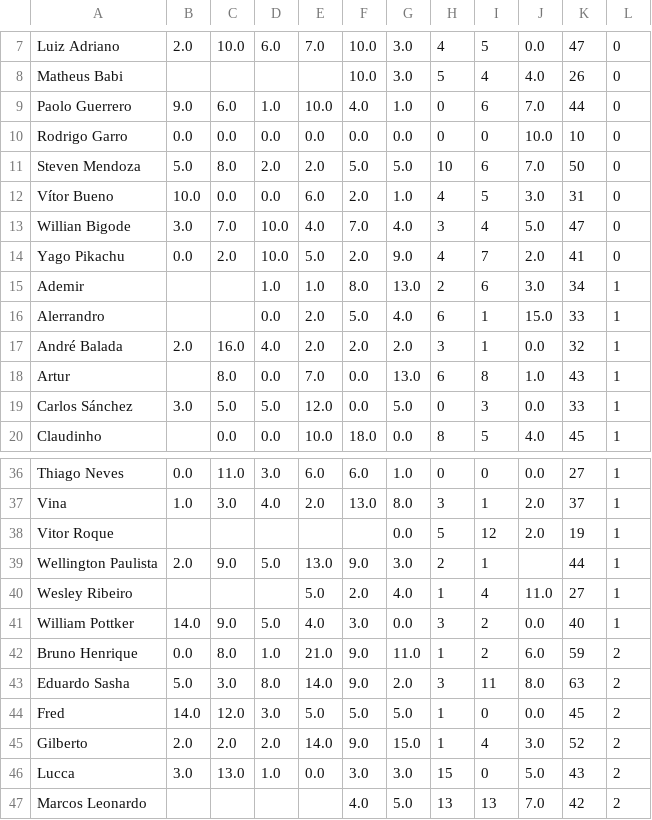
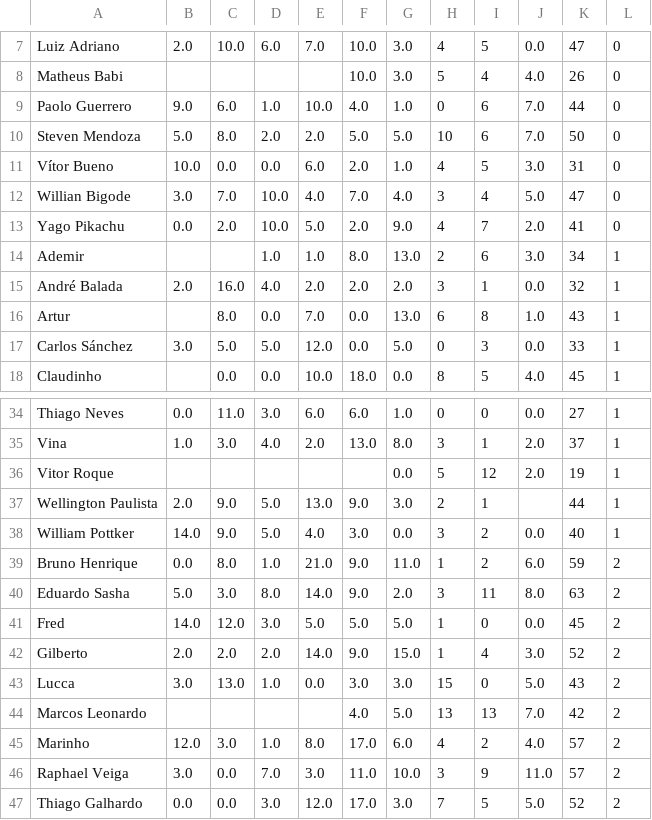
Before and after one commit to arkantos603/estudo_gols, a CSV file: gols_jogadores_2016_2024_com_filtros.csv, drawn as a sheet; only a part is shown, gaps mark what is left out; the shorter side is filled out with more unchanged rows.

```diff
--- a/gols_jogadores_2016_2024_com_filtros.csv
+++ b/gols_jogadores_2016_2024_com_filtros.csv
@@ -9,3 +9,2 @@ Matheus Babi,,,,,10.0,3.0,5,4,4.0,26,0
 Paolo Guerrero,9.0,6.0,1.0,10.0,4.0,1.0,0,6,7.0,44,0
-Rodrigo Garro,0.0,0.0,0.0,0.0,0.0,0.0,0,0,10.0,10,0
 Steven Mendoza,5.0,8.0,2.0,2.0,5.0,5.0,10,6,7.0,50,0
@@ -15,3 +14,2 @@ Yago Pikachu,0.0,2.0,10.0,5.0,2.0,9.0,4,7,2.0,41,0
 Ademir,,,1.0,1.0,8.0,13.0,2,6,3.0,34,1
-Alerrandro,,,0.0,2.0,5.0,4.0,6,1,15.0,33,1
 André Balada,2.0,16.0,4.0,2.0,2.0,2.0,3,1,0.0,32,1
@@ -39,3 +37,2 @@ Vitor Roque,,,,,,0.0,5,12,2.0,19,1
 Wellington Paulista,2.0,9.0,5.0,13.0,9.0,3.0,2,1,,44,1
-Wesley Ribeiro,,,,5.0,2.0,4.0,1,4,11.0,27,1
 William Pottker,14.0,9.0,5.0,4.0,3.0,0.0,3,2,0.0,40,1
```
Also changed, not shown: 1 other file.
